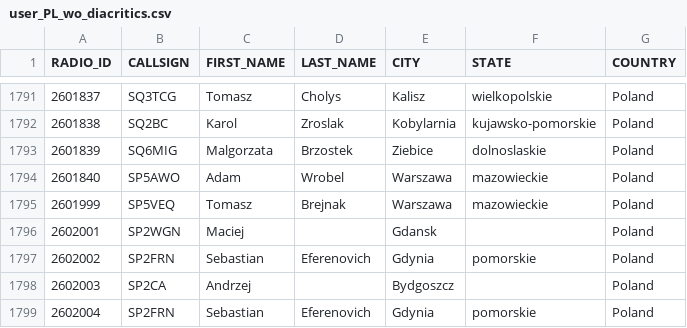
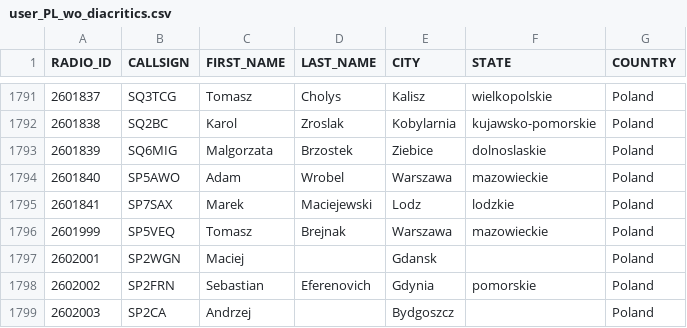
Before and after one commit to walczakkamil/dmr_users, a CSV file: user_PL_wo_diacritics.csv, drawn as a sheet; only a part is shown, gaps mark what is left out; the shorter side is filled out with more unchanged rows; the diff names each change by its address in the sheet, - before the commit and + after, or states it on an @@ line.

Commit message:
Updated: 2023-07-04-01-00

```diff
--- a/user_PL_wo_diacritics.csv
+++ b/user_PL_wo_diacritics.csv
+row 1795: 2601841 | SP7SAX | Marek | Maciejewski | Lodz | lodzkie | Poland
```
